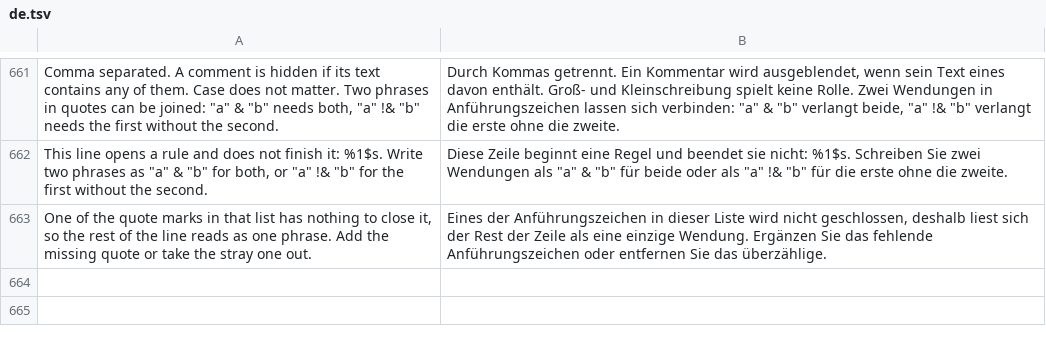
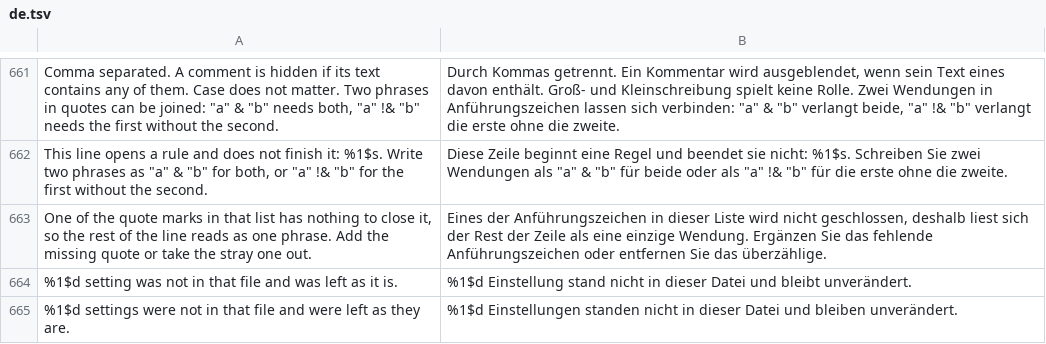
Before and after one commit to SysAdminDoc/hushfeed, a TSV file: extensions/tiktok/src/main/l10n/de.tsv, drawn as a sheet; only a part is shown, gaps mark what is left out; the diff names each change by its address in the sheet, - before the commit and + after, or states it on an @@ line.

```diff
--- a/extensions/tiktok/src/main/l10n/de.tsv
+++ b/extensions/tiktok/src/main/l10n/de.tsv
+row 664: %1$d setting was not in that file and was left as it is. | %1$d Einstellung stand nicht in dieser Datei und bleibt unverändert.
+row 665: %1$d settings were not in that file and were left as they are. | %1$d Einstellungen standen nicht in dieser Datei und bleiben unverändert.
```
Also changed, not shown: extensions/tiktok/src/main/l10n/en.csv, extensions/tiktok/src/main/l10n/in.csv, 5 other files.
